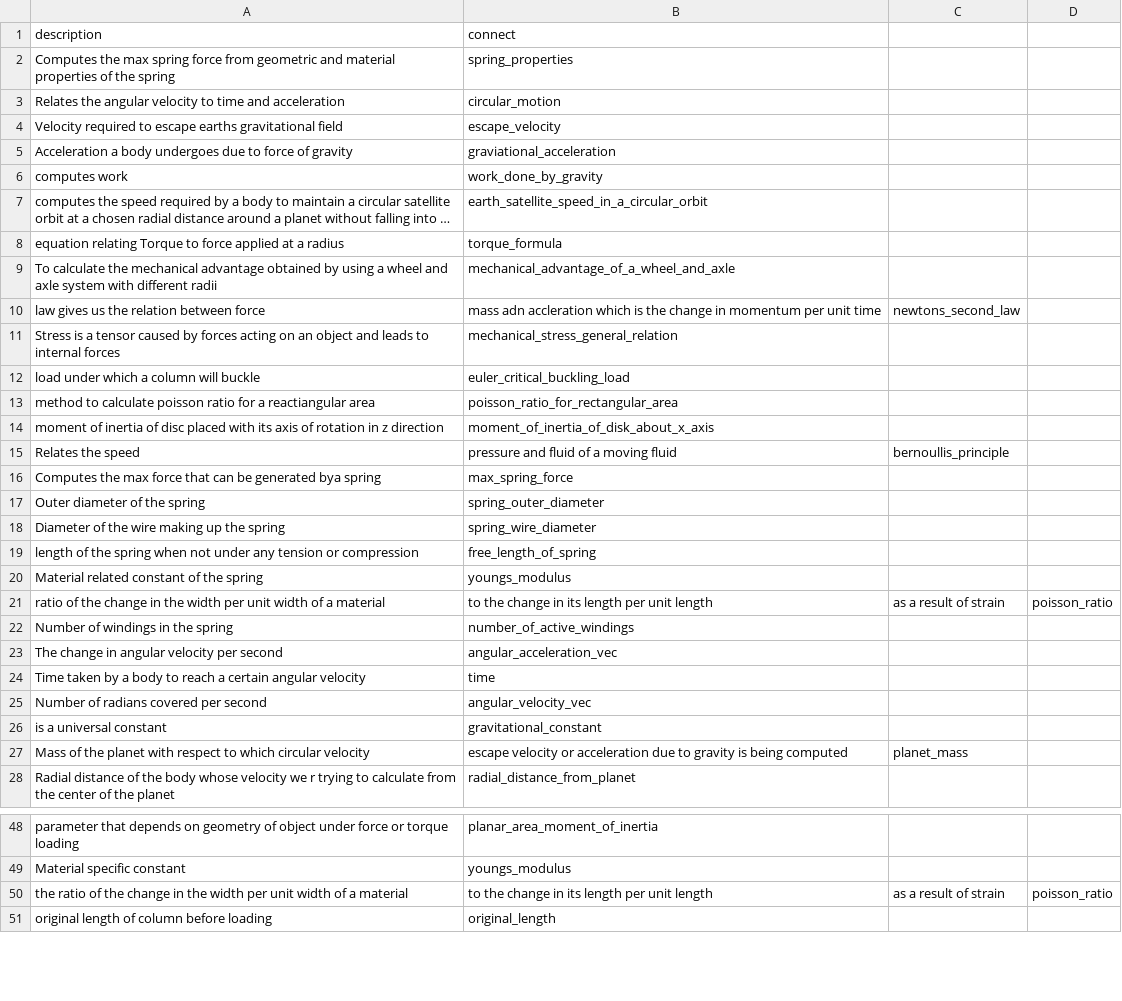
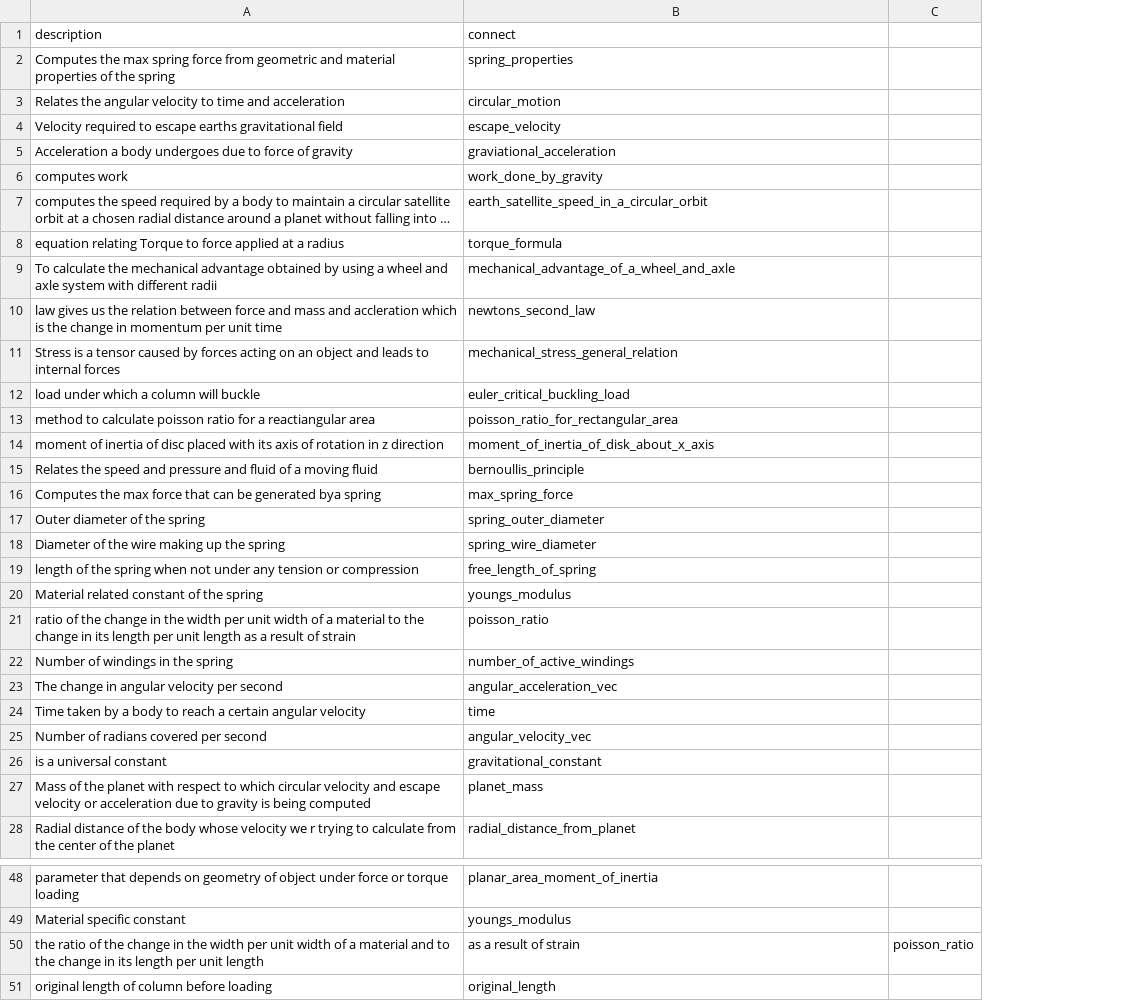
Before and after one commit to mech-guy/Testing_Git, a CSV file: description.csv, drawn as a sheet; only a part is shown, gaps mark what is left out; long unchanged cells end in …; removed rows and columns are numbered as before the commit, all else as after; the diff names each change by its address in the sheet, - before the commit and + after, or states it on an @@ line.

Commit message:
Update description.csv

```diff
--- a/description.csv
+++ b/description.csv
-column C, row 50: as a result of strain
-row 10: law gives us the relation between force | mass adn accleration which is the change in momentum per unit time | newtons_second_law
+row 10: law gives us the relation between force and mass and accleration which is the change in momentum per unit time | newtons_second_law
-row 15: Relates the speed | pressure and fluid of a moving fluid | bernoullis_principle
+row 15: Relates the speed and pressure and fluid of a moving fluid | bernoullis_principle
-row 21: ratio of the change in the width per unit width of a material | to the change in its length per unit length | as a result of strain | poisson_ratio
+row 21: ratio of the change in the width per unit width of a material to the change in its length per unit length as a result of strain | poisson_ratio
-row 27: Mass of the planet with respect to which circular velocity | escape velocity or acceleration due to gravity is being computed | planet_mass
+row 27: Mass of the planet with respect to which circular velocity and escape velocity or acceleration due to gravity is being computed | planet_mass
-A50 (description): …a material
+A50 (description): …a material and to the change in its length per unit length
-B50 (connect): to the change in its length per unit length
+B50 (connect): as a result of strain
```
